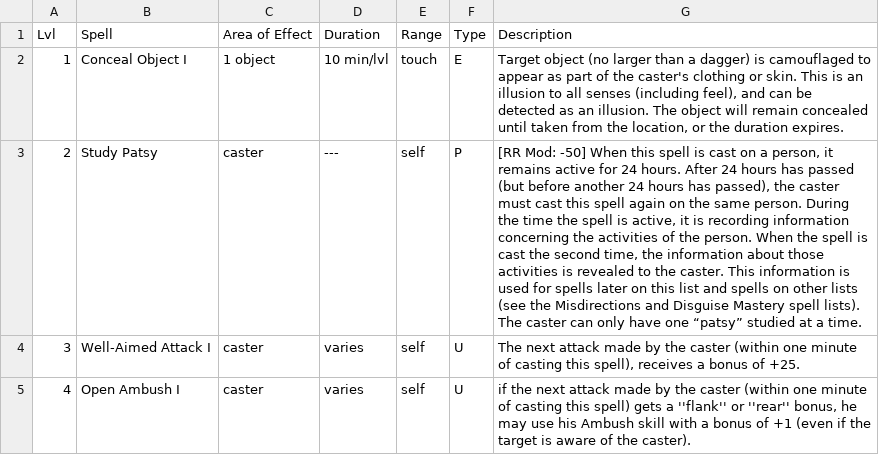
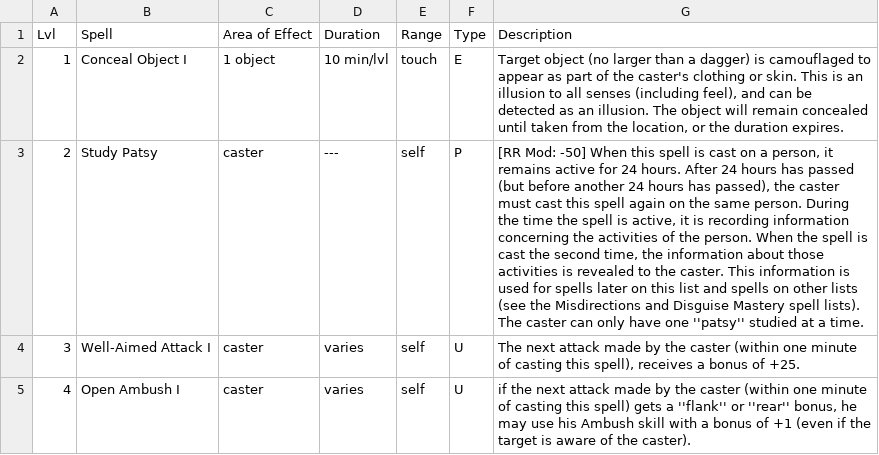
Before and after one commit to olmongol/rpg-tools, a CSV file: src/data/default/magic/Base_List_Magent/Assasination_Mastery.csv, drawn as a sheet; only a part is shown; the diff names each change by its address in the sheet, - before the commit and + after, or states it on an @@ line.

```diff
--- a/src/data/default/magic/Base_List_Magent/Assasination_Mastery.csv
+++ b/src/data/default/magic/Base_List_Magent/Assasination_Mastery.csv
-G3 (Description): …have one “patsy” studied at…
+G3 (Description): …have one ''patsy'' studied at…
```
Also changed, not shown: src/data/default/magic/Base_List_Animist/Plant_Mastery.csv, src/data/default/magic/Base_List_Bard/Entertaining_Ways.csv, 11 other files.
